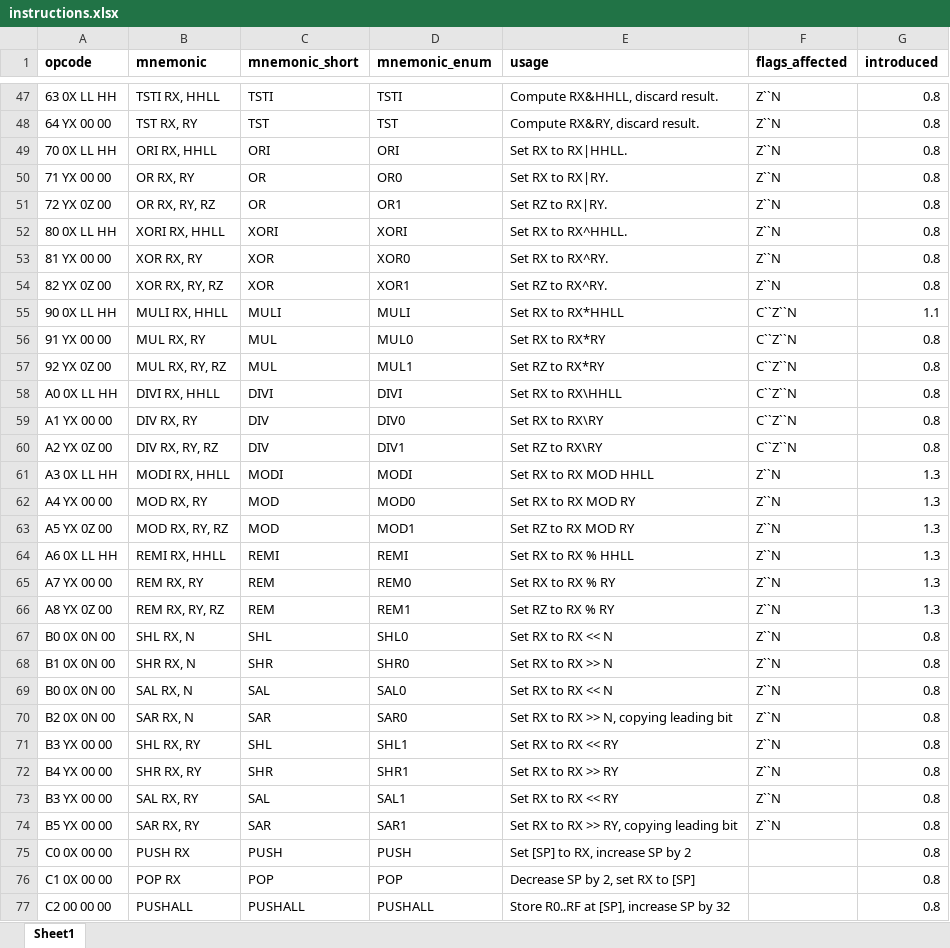
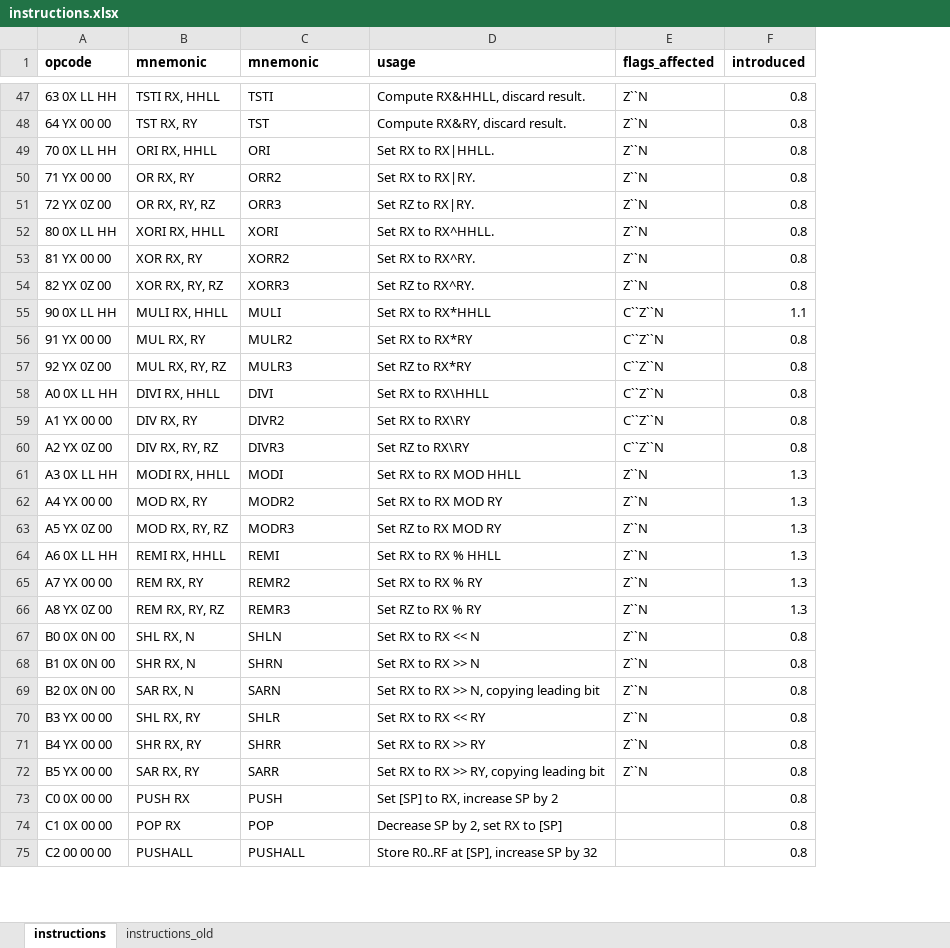
Before and after one commit to scottwillmoore/chip16, an Excel workbook: instructions.xlsx, sheet instructions, drawn as a sheet; only a part is shown, gaps mark what is left out; values as stored, in another font and other column widths than the file's, no borders; conditional formats not drawn; removed rows and columns are numbered as before the commit, all else as after; the diff covers the shown part only; the diff names each change by its address in the sheet, - before the commit and + after, or states it on an @@ line.

Commit message:
update instruction enum with new mnemonics and variants

```diff
--- a/instructions.xlsx (sheet instructions)
+++ b/instructions.xlsx (sheet instructions)
-sheet tab: Sheet1
+sheet tab: instructions
+sheet tab: instructions_old
-column D (mnemonic_enum), rows 47-68: TSTI | TST | ORI | OR0 | OR1 | XORI | XOR0 | XOR1 | MULI | MUL0 | MUL1 | DIVI | DIV0 | DIV1 | MODI | MOD0 | MOD1 | REMI | REM0 | REM1 | SHL0 | SHR0; rows 70-72: SAR0 | SHL1 | SHR1; rows 74-77: SAR1 | PUSH | POP | PUSHALL
-C1: mnemonic_short
+C1: mnemonic
-C50 (mnemonic): OR
+C50 (mnemonic): ORR2
-C51 (mnemonic): OR
+C51 (mnemonic): ORR3
-C53 (mnemonic): XOR
+C53 (mnemonic): XORR2
-C54 (mnemonic): XOR
+C54 (mnemonic): XORR3
-C56 (mnemonic): MUL
+C56 (mnemonic): MULR2
-C57 (mnemonic): MUL
+C57 (mnemonic): MULR3
-C59 (mnemonic): DIV
+C59 (mnemonic): DIVR2
-C60 (mnemonic): DIV
+C60 (mnemonic): DIVR3
-C62 (mnemonic): MOD
+C62 (mnemonic): MODR2
-C63 (mnemonic): MOD
+C63 (mnemonic): MODR3
-C65 (mnemonic): REM
+C65 (mnemonic): REMR2
-C66 (mnemonic): REM
+C66 (mnemonic): REMR3
-C67 (mnemonic): SHL
+C67 (mnemonic): SHLN
-C68 (mnemonic): SHR
+C68 (mnemonic): SHRN
-row 69: B0 0X 0N 00 | SAL RX, N | SAL | SAL0 | Set RX to RX << N | Z``N | 0.8
-C69 (mnemonic): SAR
+C69 (mnemonic): SARN
-C70 (mnemonic): SHL
+C70 (mnemonic): SHLR
-C71 (mnemonic): SHR
+C71 (mnemonic): SHRR
-row 73: B3 YX 00 00 | SAL RX, RY | SAL | SAL1 | Set RX to RX << RY | Z``N | 0.8
-C72 (mnemonic): SAR
+C72 (mnemonic): SARR
```
Also changed, not shown: 28 edited cells and cell formats elsewhere in this sheet, formulas that keep their value, 2 other files.
